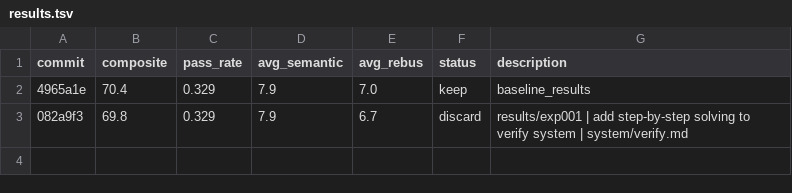
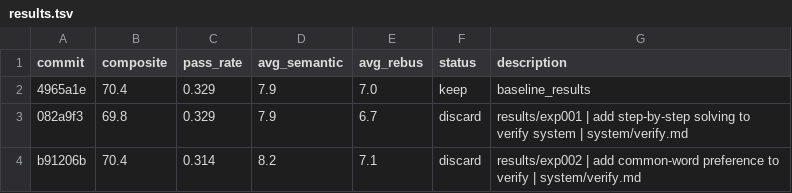
Before and after one commit to fabian20ro/generator-rebus, a TSV file: generator/assessment/results.tsv, drawn as a sheet; the diff names each change by its address in the sheet, - before the commit and + after, or states it on an @@ line.

```diff
--- a/generator/assessment/results.tsv
+++ b/generator/assessment/results.tsv
+row 4: b91206b | 70.4 | 0.314 | 8.2 | 7.1 | discard | results/exp002 | add common-word preference to verify | system/verify.md
```
Also changed, not shown: 1 other file.
